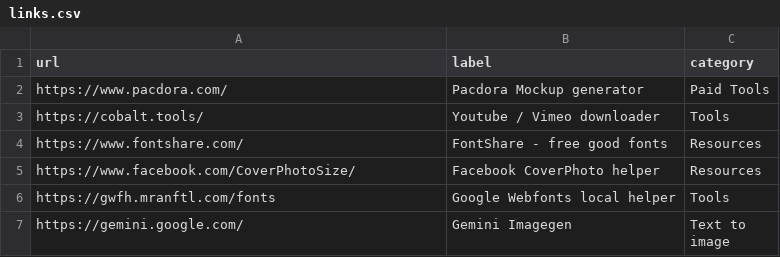
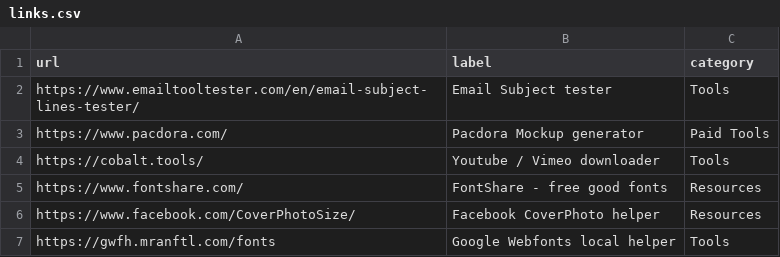
Before and after one commit to aksellsor/tools, a CSV file: public/links.csv, drawn as a sheet; only a part is shown; the shorter side is filled out with more unchanged rows.

Commit message:
Update links.csv

```diff
--- a/public/links.csv
+++ b/public/links.csv
@@ -1,2 +1,3 @@
 url,label,category
+https://www.emailtooltester.com/en/email-subject-lines-tester/, Email Subject tester, Tools
 https://www.pacdora.com/, Pacdora Mockup generator, Paid Tools
```
